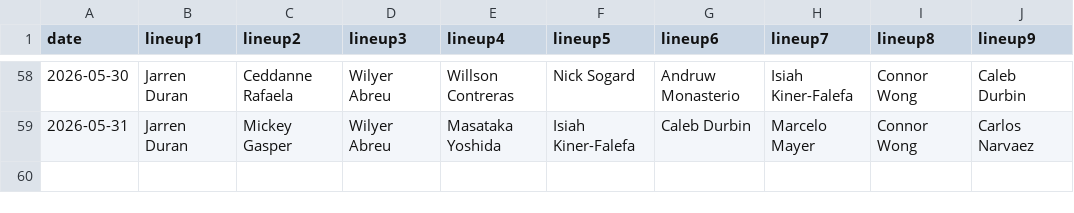
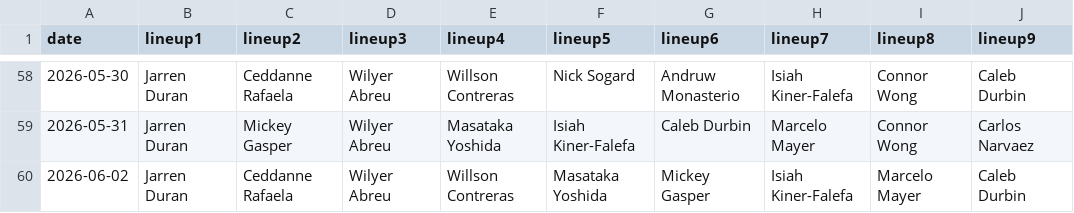
Before and after one commit to fantasy-toolz/batting-order, a CSV file: data/2026/BOS.csv, drawn as a sheet; only a part is shown, gaps mark what is left out.

```diff
--- a/data/2026/BOS.csv
+++ b/data/2026/BOS.csv
@@ -59 +59,2 @@ date,lineup1,lineup2,lineup3,lineup4,lineup5,lineup6,lineup7,lineup8,lineup9,
 2026-05-31, Jarren Duran, Mickey Gasper, Wilyer Abreu, Masataka Yoshida, Isiah Kiner-Falefa, Caleb Durbin, Marcelo Mayer, Connor Wong, Carlos Narvaez,
+2026-06-02, Jarren Duran, Ceddanne Rafaela, Wilyer Abreu, Willson Contreras, Masataka Yoshida, Mickey Gasper, Isiah Kiner-Falefa, Marcelo Mayer, Caleb Durbin,
```
Also changed, not shown: data/2026/CLE.csv, data/2026/MIL.csv, 31 other files.
